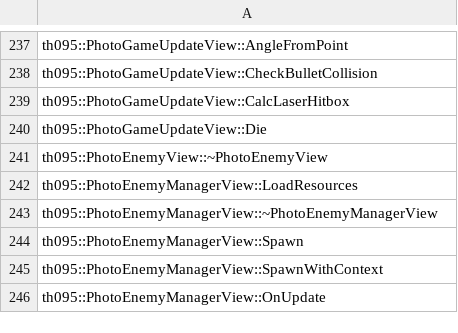
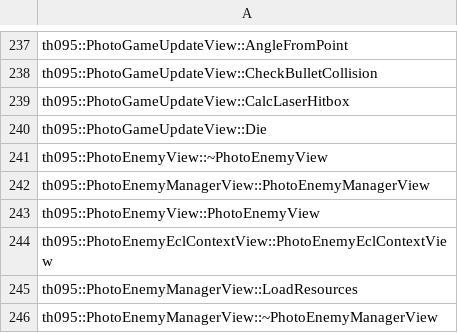
Before and after one commit to N0zoM1z0/th095, a CSV file: config/implemented.csv, drawn as a sheet; only a part is shown, gaps mark what is left out; the shorter side is filled out with more unchanged rows.

```diff
--- a/config/implemented.csv
+++ b/config/implemented.csv
@@ -241,2 +241,5 @@ th095::PhotoGameUpdateView::Die
 th095::PhotoEnemyView::~PhotoEnemyView
+th095::PhotoEnemyManagerView::PhotoEnemyManagerView
+th095::PhotoEnemyView::PhotoEnemyView
+th095::PhotoEnemyEclContextView::PhotoEnemyEclContextView
 th095::PhotoEnemyManagerView::LoadResources
```
Also changed, not shown: config/function-origins.csv, config/functions.csv, 8 other files.
